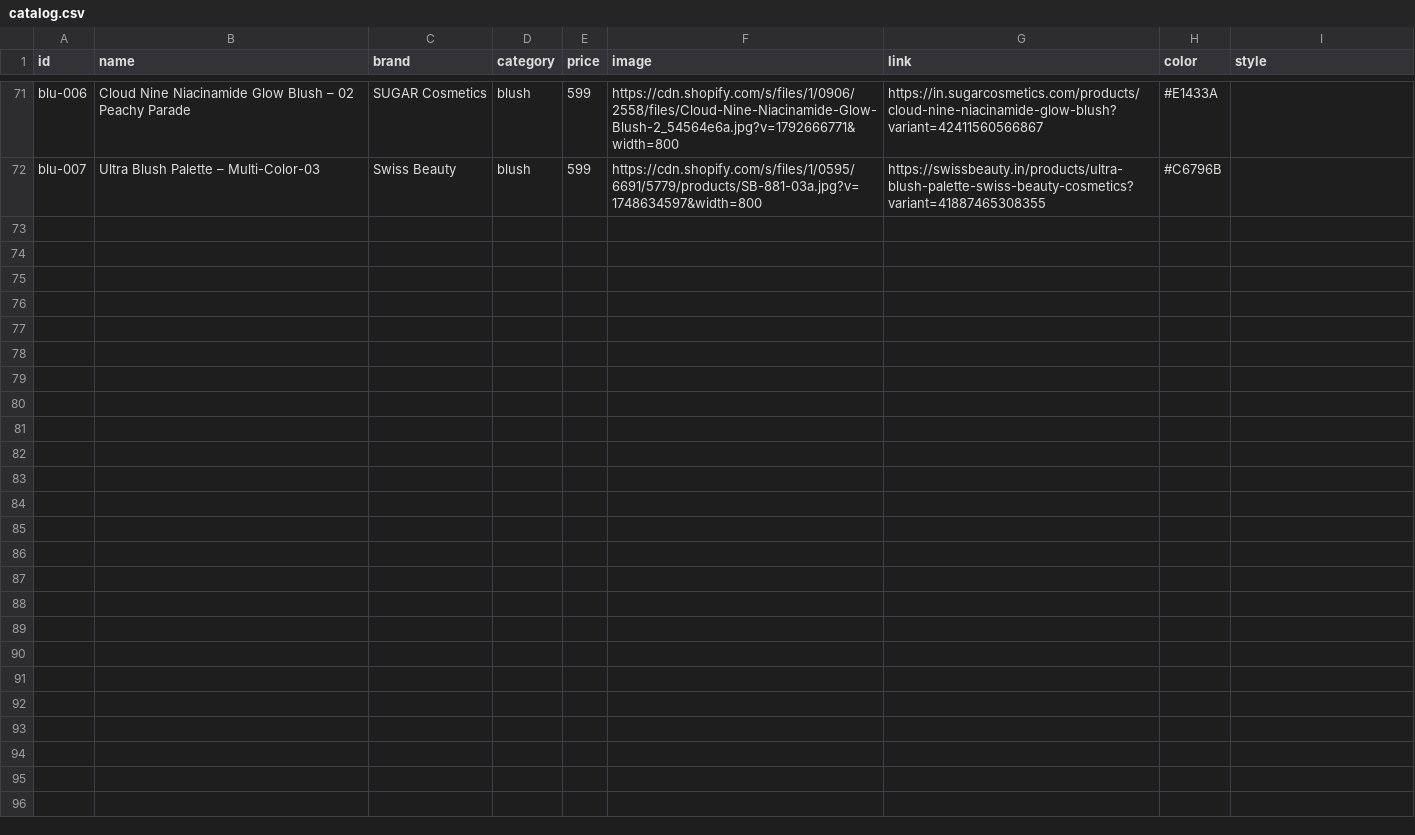
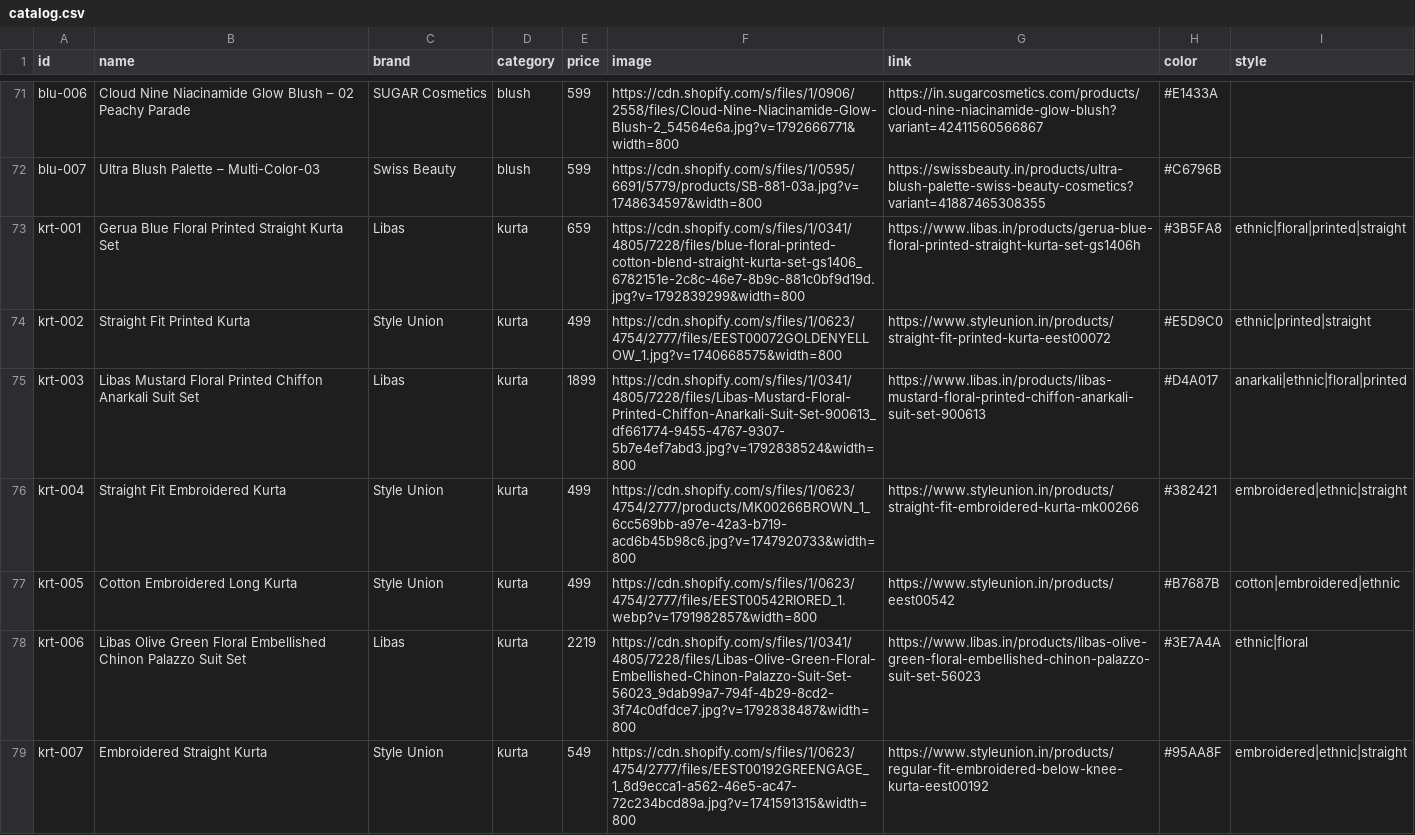
Before and after one commit to Utpal-Kalita/Look-DNA, a CSV file: data/catalog.csv, drawn as a sheet; only a part is shown, gaps mark what is left out; the diff covers the shown part only; the diff names each change by its address in the sheet, - before the commit and + after, or states it on an @@ line.

```diff
--- a/data/catalog.csv
+++ b/data/catalog.csv
+row 73: krt-001 | Gerua Blue Floral Printed Straight Kurta Set | Libas | kurta | 659 | https://cdn.shopify.com/s/files/1/0341/4805/7228/files/blue-floral-printed-cotton-blend-straight-kurta-set-gs1406_6782151e-2c8c-46e7-8b9c-881c0bf9d19d.jpg?v=1792839299&width=800 | https://www.libas.in/products/gerua-blue-floral-printed-straight-kurta-set-gs1406h | #3B5FA8 | ethnic|floral|printed|straight
+row 74: krt-002 | Straight Fit Printed Kurta | Style Union | kurta | 499 | https://cdn.shopify.com/s/files/1/0623/4754/2777/files/EEST00072GOLDENYELLOW_1.jpg?v=1740668575&width=800 | https://www.styleunion.in/products/straight-fit-printed-kurta-eest00072 | #E5D9C0 | ethnic|printed|straight
+row 75: krt-003 | Libas Mustard Floral Printed Chiffon Anarkali Suit Set | Libas | kurta | 1899 | https://cdn.shopify.com/s/files/1/0341/4805/7228/files/Libas-Mustard-Floral-Printed-Chiffon-Anarkali-Suit-Set-900613_df661774-9455-4767-9307-5b7e4ef7abd3.jpg?v=1792838524&width=800 | https://www.libas.in/products/libas-mustard-floral-printed-chiffon-anarkali-suit-set-900613 | #D4A017 | anarkali|ethnic|floral|printed
+row 76: krt-004 | Straight Fit Embroidered Kurta | Style Union | kurta | 499 | https://cdn.shopify.com/s/files/1/0623/4754/2777/products/MK00266BROWN_1_6cc569bb-a97e-42a3-b719-acd6b45b98c6.jpg?v=1747920733&width=800 | https://www.styleunion.in/products/straight-fit-embroidered-kurta-mk00266 | #382421 | embroidered|ethnic|straight
+row 77: krt-005 | Cotton Embroidered Long Kurta | Style Union | kurta | 499 | https://cdn.shopify.com/s/files/1/0623/4754/2777/files/EEST00542RIORED_1.webp?v=1791982857&width=800 | https://www.styleunion.in/products/eest00542 | #B7687B | cotton|embroidered|ethnic
+row 78: krt-006 | Libas Olive Green Floral Embellished Chinon Palazzo Suit Set | Libas | kurta | 2219 | https://cdn.shopify.com/s/files/1/0341/4805/7228/files/Libas-Olive-Green-Floral-Embellished-Chinon-Palazzo-Suit-Set-56023_9dab99a7-794f-4b29-8cd2-3f74c0dfdce7.jpg?v=1792838487&width=800 | https://www.libas.in/products/libas-olive-green-floral-embellished-chinon-palazzo-suit-set-56023 | #3E7A4A | ethnic|floral
+row 79: krt-007 | Embroidered Straight Kurta | Style Union | kurta | 549 | https://cdn.shopify.com/s/files/1/0623/4754/2777/files/EEST00192GREENGAGE_1_8d9ecca1-a562-46e5-ac47-72c234bcd89a.jpg?v=1741591315&width=800 | https://www.styleunion.in/products/regular-fit-embroidered-below-knee-kurta-eest00192 | #95AA8F | embroidered|ethnic|straight
```
Also changed, not shown: 7 added rows elsewhere in this file, 12 other files.
